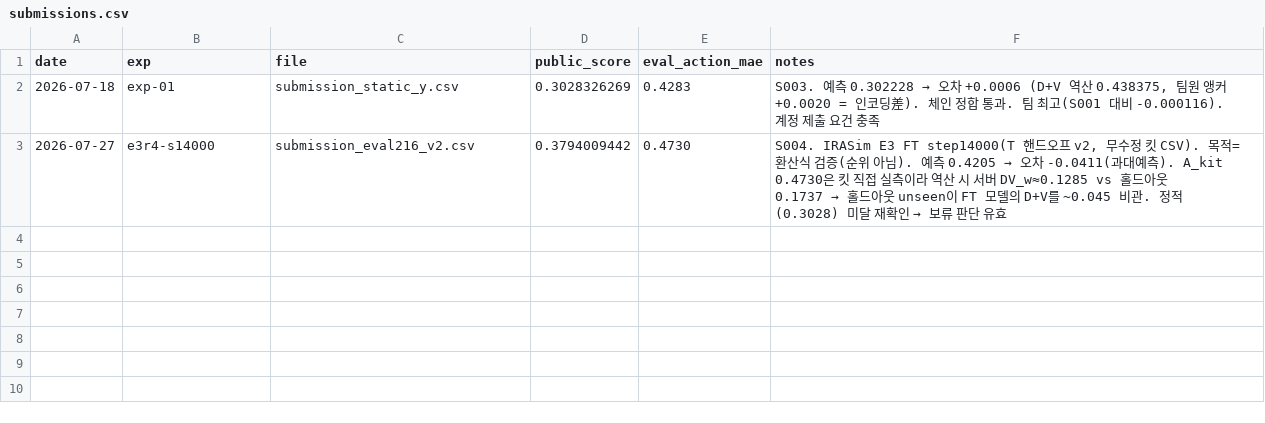
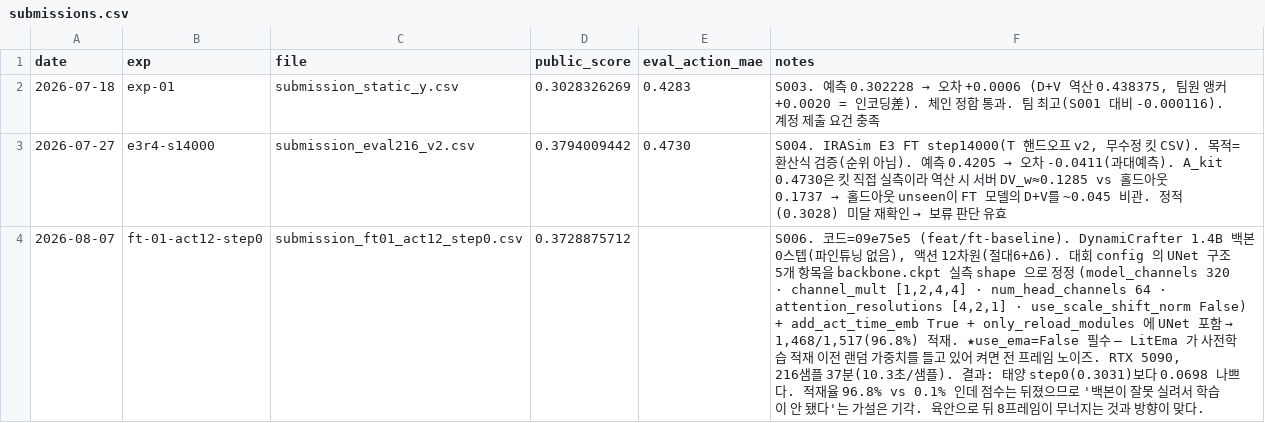
Before and after one commit to qgasdg/INChall26, a CSV file: results/submissions.csv, drawn as a sheet; the diff names each change by its address in the sheet, - before the commit and + after, or states it on an @@ line.

```diff
--- a/results/submissions.csv
+++ b/results/submissions.csv
+row 4: 2026-08-07 | ft-01-act12-step0 | submission_ft01_act12_step0.csv | 0.3728875712 |  | S006. 코드=09e75e5 (feat/ft-baseline). DynamiCrafter 1.4B 백본 0스텝(파인튜닝 없음), 액션 12차원(절대6+Δ6). 대회 config 의 UNet 구조 5개 항목을 backbone.ckpt 실측 shape 으로 정정 (model_channels 320 · channel_mult [1,2,4,4] · num_head_channels 64 · attention_resolutions [4,2,1] · use_scale_shift_norm False) + add_act_time_emb True + only_reload_modules 에 UNet 포함 → 1,468/1,517(96.8%) 적재. ★use_ema=False 필수 — LitEma 가 사전학습 적재 이전 랜덤 가중치를 들고 있어 켜면 전 프레임 노이즈. RTX 5090, 216샘플 37분(10.3초/샘플). 결과: 태양 step0(0.3031)보다 0.0698 나쁘다. 적재율 96.8% vs 0.1% 인데 점수는 뒤졌으므로 '백본이 잘못 실려서 학습이 안 됐다'는 가설은 기각. 육안으로 뒤 8프레임이 무너지는 것과 방향이 맞다.
```
Also changed, not shown: 6 other files.
